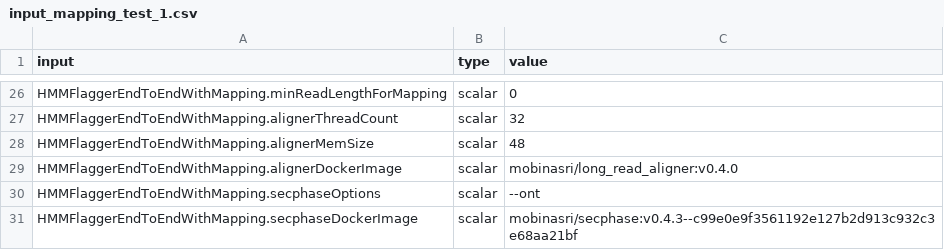
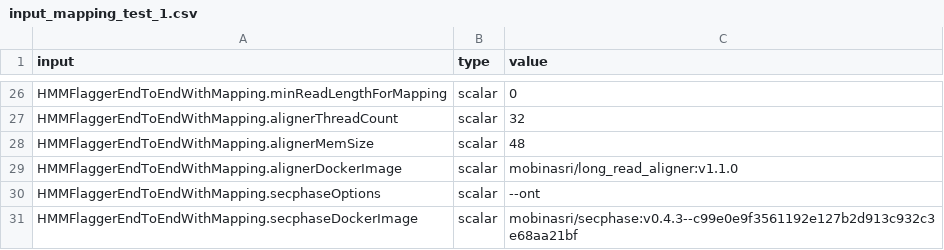
Before and after one commit to mobinasri/flagger, a CSV file: test_wdls/toil_on_slurm/test_hmm_flagger_end_to_end_with_mapping/input_mapping_test_1.csv, drawn as a sheet; only a part is shown, gaps mark what is left out.

Commit message:
updated long_read_aligner docker version

```diff
--- a/test_wdls/toil_on_slurm/test_hmm_flagger_end_to_end_with_mapping/input_mapping_test_1.csv
+++ b/test_wdls/toil_on_slurm/test_hmm_flagger_end_to_end_with_mapping/input_mapping_test_1.csv
@@ -28,3 +28,3 @@ HMMFlaggerEndToEndWithMapping.alignerThreadCount,scalar,32
 HMMFlaggerEndToEndWithMapping.alignerMemSize,scalar,48
-HMMFlaggerEndToEndWithMapping.alignerDockerImage,scalar,mobinasri/long_read_aligner:v0.4.0
+HMMFlaggerEndToEndWithMapping.alignerDockerImage,scalar,mobinasri/long_read_aligner:v1.1.0
 HMMFlaggerEndToEndWithMapping.secphaseOptions,scalar,--ont
```
Also changed, not shown: test_wdls/toil_on_slurm/test_hmm_flagger_end_to_end_with_mapping/input_mapping_test_2.csv, test_wdls/toil_on_slurm/test_long_read_aligner_scattered/input_mapping_test_1.csv, 8 other files.
